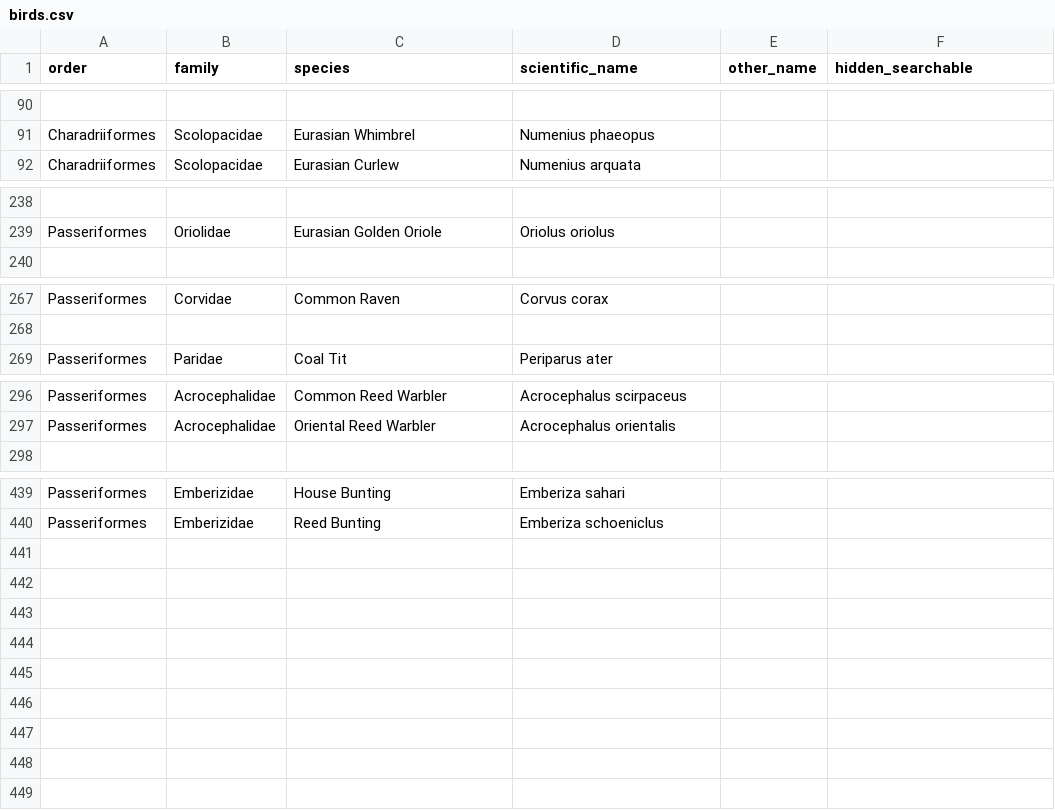
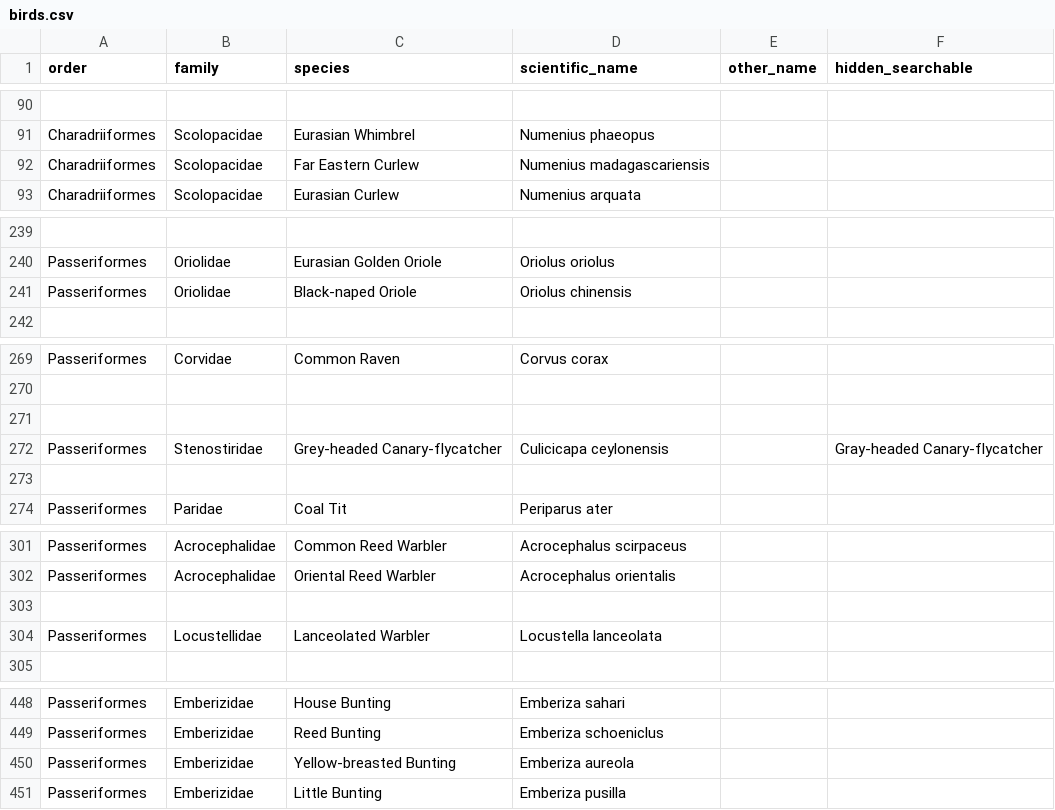
Before and after one commit to forgetmelot/forgetmelot.github.io, a CSV file: birds.csv, drawn as a sheet; only a part is shown, gaps mark what is left out; the diff covers the shown part only; the diff names each change by its address in the sheet, - before the commit and + after, or states it on an @@ line.

```diff
--- a/birds.csv
+++ b/birds.csv
+row 92: Charadriiformes | Scolopacidae | Far Eastern Curlew | Numenius madagascariensis
+row 241: Passeriformes | Oriolidae | Black-naped Oriole | Oriolus chinensis
+row 271: (empty)
+row 272: Passeriformes | Stenostiridae | Grey-headed Canary-flycatcher | Culicicapa ceylonensis |  | Gray-headed Canary-flycatcher
+row 273: (empty)
+row 303: (empty)
+row 304: Passeriformes | Locustellidae | Lanceolated Warbler | Locustella lanceolata
+row 450: Passeriformes | Emberizidae | Yellow-breasted Bunting | Emberiza aureola
+row 451: Passeriformes | Emberizidae | Little Bunting | Emberiza pusilla
```
Also changed, not shown: 2 added rows and 1 edited cell elsewhere in this file, 48 other files.
